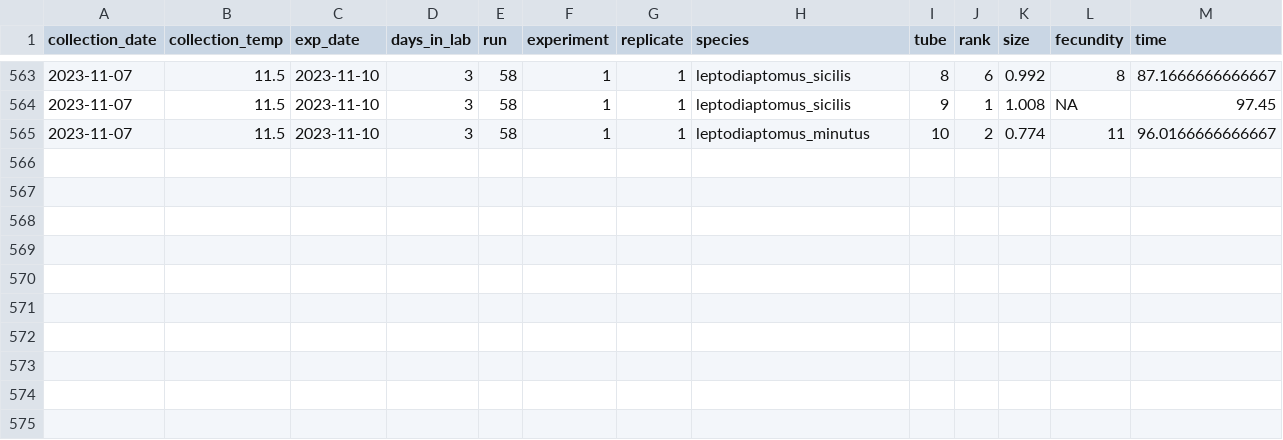
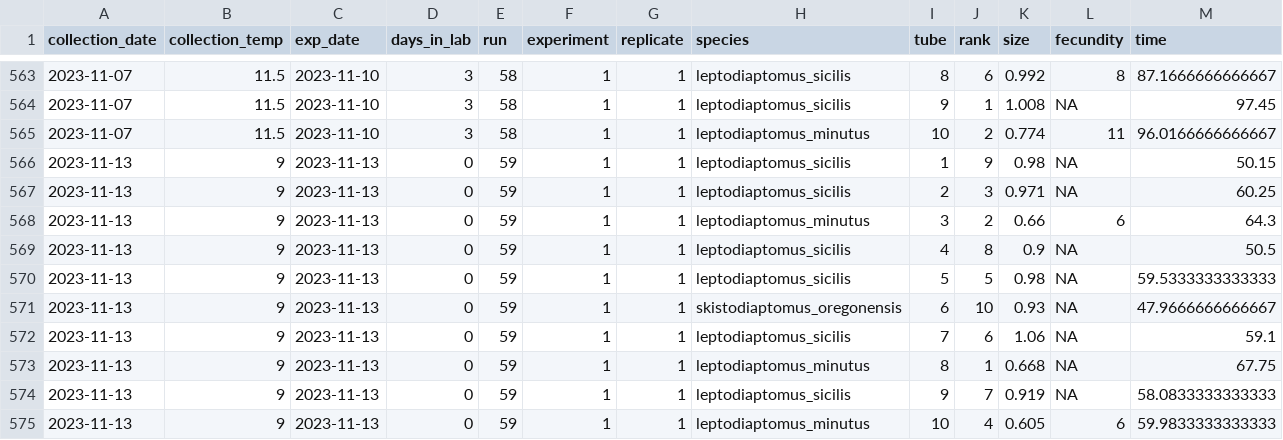
Before and after one commit to ZoopEcoEvo/champlain_seasonality, a CSV file: Output/Data/full_data.csv, drawn as a sheet; only a part is shown, gaps mark what is left out; rows hold the shown columns only; the diff names each change by its address in the sheet, - before the commit and + after, or states it on an @@ line.

Commit message:
New experimental data

```diff
--- a/Output/Data/full_data.csv
+++ b/Output/Data/full_data.csv
+row 566: 2023-11-13 | 9 | 2023-11-13 | 0 | 59 | 1 | 1 | leptodiaptomus_sicilis | 1 | 9 | 0.98 | NA | 50.15
+row 567: 2023-11-13 | 9 | 2023-11-13 | 0 | 59 | 1 | 1 | leptodiaptomus_sicilis | 2 | 3 | 0.971 | NA | 60.25
+row 568: 2023-11-13 | 9 | 2023-11-13 | 0 | 59 | 1 | 1 | leptodiaptomus_minutus | 3 | 2 | 0.66 | 6 | 64.3
+row 569: 2023-11-13 | 9 | 2023-11-13 | 0 | 59 | 1 | 1 | leptodiaptomus_sicilis | 4 | 8 | 0.9 | NA | 50.5
+row 570: 2023-11-13 | 9 | 2023-11-13 | 0 | 59 | 1 | 1 | leptodiaptomus_sicilis | 5 | 5 | 0.98 | NA | 59.5333333333333
+row 571: 2023-11-13 | 9 | 2023-11-13 | 0 | 59 | 1 | 1 | skistodiaptomus_oregonensis | 6 | 10 | 0.93 | NA | 47.9666666666667
+row 572: 2023-11-13 | 9 | 2023-11-13 | 0 | 59 | 1 | 1 | leptodiaptomus_sicilis | 7 | 6 | 1.06 | NA | 59.1
+row 573: 2023-11-13 | 9 | 2023-11-13 | 0 | 59 | 1 | 1 | leptodiaptomus_minutus | 8 | 1 | 0.668 | NA | 67.75
+row 574: 2023-11-13 | 9 | 2023-11-13 | 0 | 59 | 1 | 1 | leptodiaptomus_sicilis | 9 | 7 | 0.919 | NA | 58.0833333333333
+row 575: 2023-11-13 | 9 | 2023-11-13 | 0 | 59 | 1 | 1 | leptodiaptomus_minutus | 10 | 4 | 0.605 | 6 | 59.9833333333333
```
Also changed, not shown: 27 other files.
